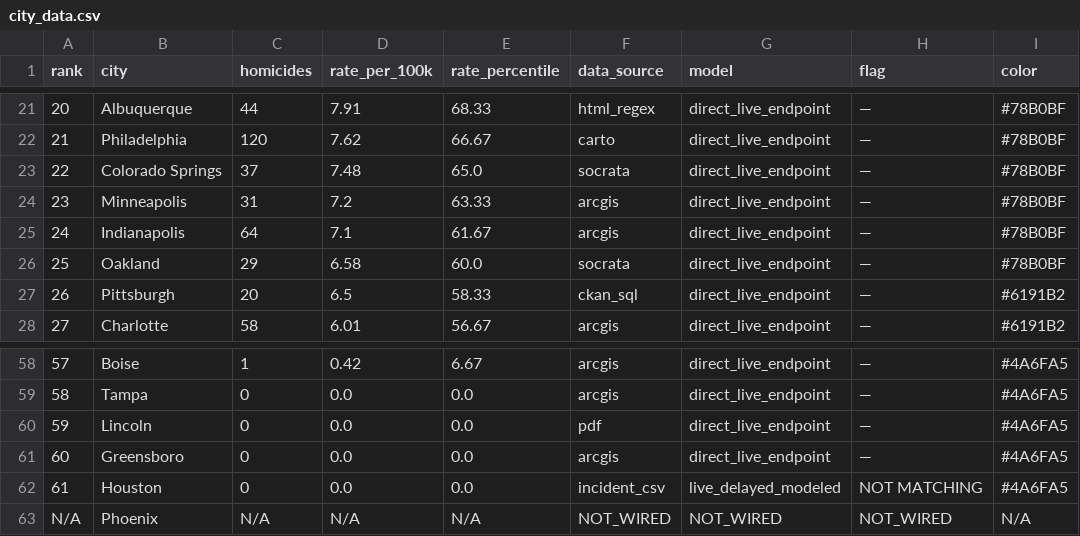
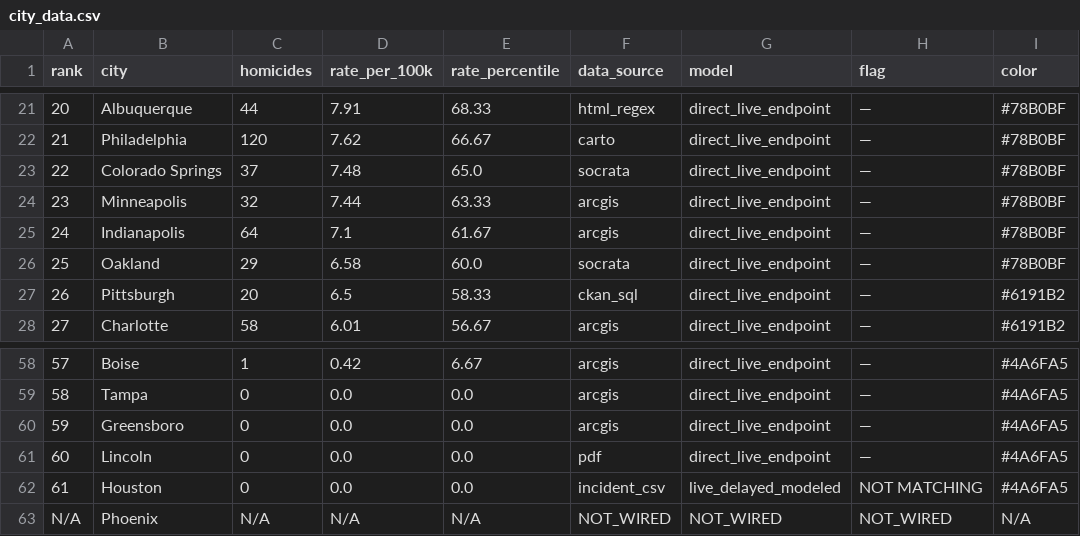
Before and after one commit to ro00archworkall/homicide_tracker, a CSV file: src/data/city_data.csv, drawn as a sheet; only a part is shown, gaps mark what is left out.

```diff
--- a/src/data/city_data.csv
+++ b/src/data/city_data.csv
@@ -23,3 +23,3 @@ rank,city,homicides,rate_per_100k,rate_percentile,data_source,model,flag,color
 22,Colorado Springs,37,7.48,65.0,socrata,direct_live_endpoint,—,#78B0BF
-23,Minneapolis,31,7.2,63.33,arcgis,direct_live_endpoint,—,#78B0BF
+23,Minneapolis,32,7.44,63.33,arcgis,direct_live_endpoint,—,#78B0BF
 24,Indianapolis,64,7.1,61.67,arcgis,direct_live_endpoint,—,#78B0BF
@@ -59,4 +59,4 @@ rank,city,homicides,rate_per_100k,rate_percentile,data_source,model,flag,color
 58,Tampa,0,0.0,0.0,arcgis,direct_live_endpoint,—,#4A6FA5
-59,Lincoln,0,0.0,0.0,pdf,direct_live_endpoint,—,#4A6FA5
-60,Greensboro,0,0.0,0.0,arcgis,direct_live_endpoint,—,#4A6FA5
+59,Greensboro,0,0.0,0.0,arcgis,direct_live_endpoint,—,#4A6FA5
+60,Lincoln,0,0.0,0.0,pdf,direct_live_endpoint,—,#4A6FA5
 61,Houston,0,0.0,0.0,incident_csv,live_delayed_modeled,NOT MATCHING,#4A6FA5
```
Also changed, not shown: 1 other file.
